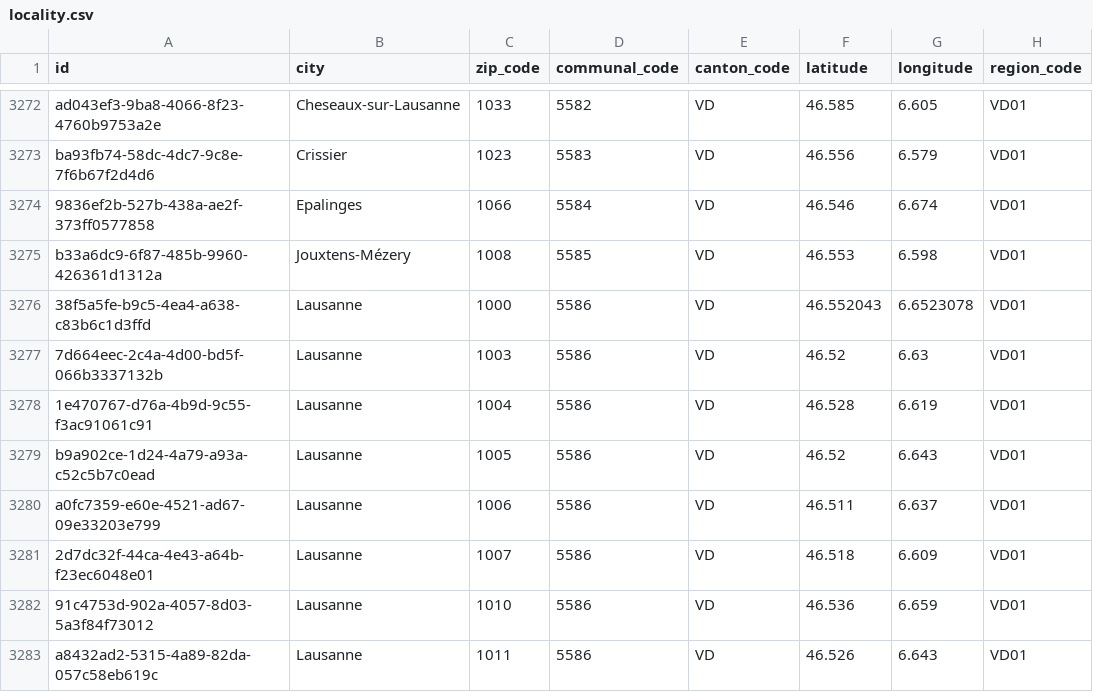
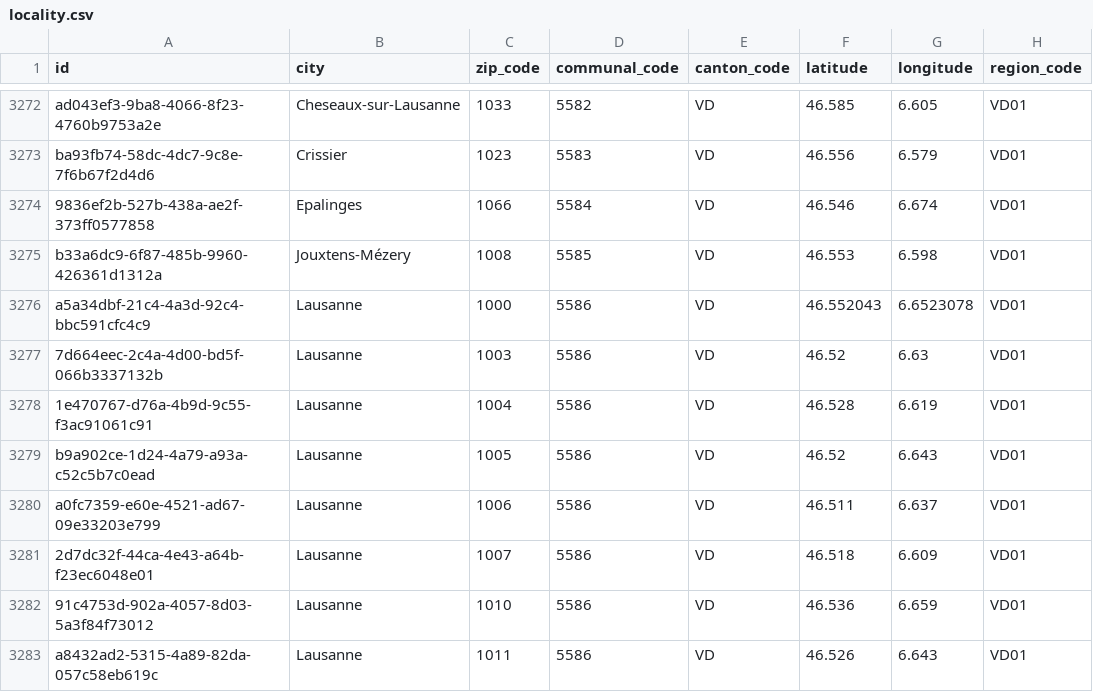
Before and after one commit to csu-anzai/reference-service, a CSV file: src/main/resources/config/liquibase/changelog/data/locality.csv, drawn as a sheet; only a part is shown, gaps mark what is left out.

Commit message:
Fix duplicate id for Lausanne

```diff
--- a/src/main/resources/config/liquibase/changelog/data/locality.csv
+++ b/src/main/resources/config/liquibase/changelog/data/locality.csv
@@ -3275,3 +3275,3 @@ ba93fb74-58dc-4dc7-9c8e-7f6b67f2d4d6,Crissier,1023,5583,VD,46.556,6.579,VD01
 b33a6dc9-6f87-485b-9960-426361d1312a,Jouxtens-Mézery,1008,5585,VD,46.553,6.598,VD01
-38f5a5fe-b9c5-4ea4-a638-c83b6c1d3ffd,Lausanne,1000,5586,VD,46.552043,6.6523078,VD01
+a5a34dbf-21c4-4a3d-92c4-bbc591cfc4c9,Lausanne,1000,5586,VD,46.552043,6.6523078,VD01
 7d664eec-2c4a-4d00-bd5f-066b3337132b,Lausanne,1003,5586,VD,46.52,6.63,VD01
```
